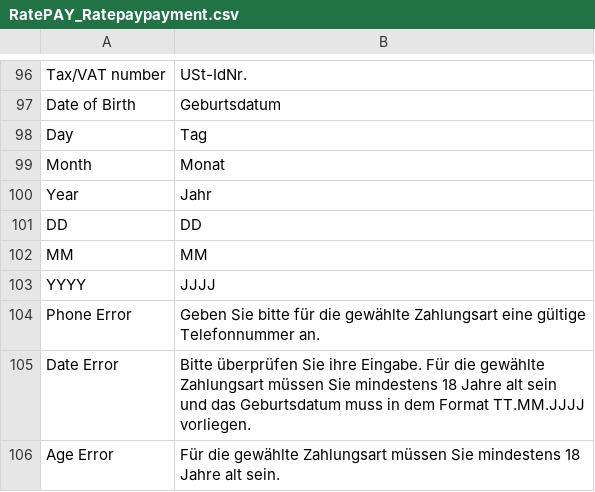
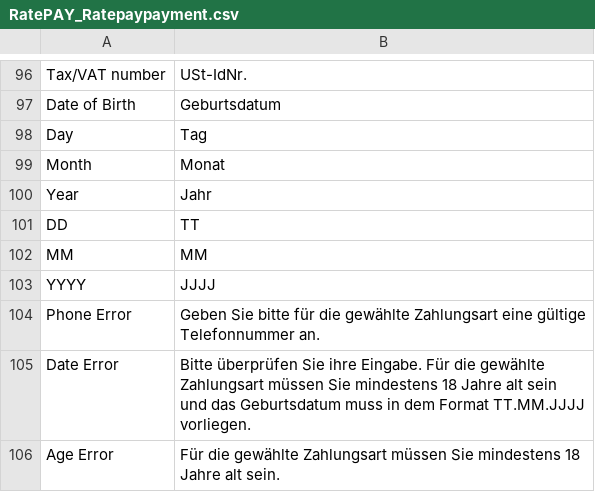
Before and after one commit to ratepay/magento1.7-module, a CSV file: app/locale/de_DE/RatePAY_Ratepaypayment.csv, drawn as a sheet; only a part is shown, gaps mark what is left out.

Commit message:
[MGNT] rename german dob day lable

```diff
--- a/app/locale/de_DE/RatePAY_Ratepaypayment.csv
+++ b/app/locale/de_DE/RatePAY_Ratepaypayment.csv
@@ -100,3 +100,3 @@
 "Year","Jahr"
-"DD","DD"
+"DD","TT"
 "MM","MM"
```
